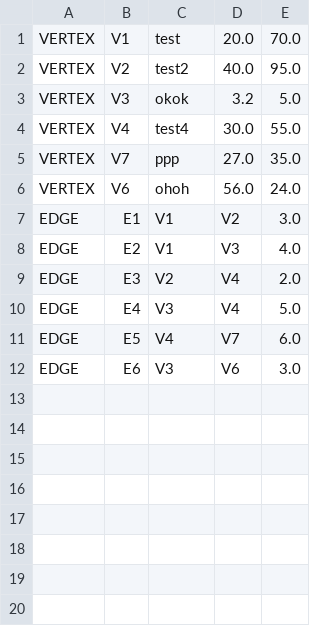
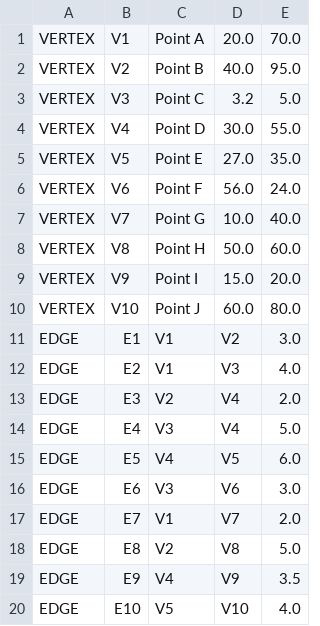
Before and after one commit to Konynico/Editeur-de-Graph-AP4B, a CSV file: src/graph.csv, drawn as a sheet.

```diff
--- a/src/graph.csv
+++ b/src/graph.csv
@@ -1,7 +1,11 @@
-VERTEX;V1;test;20.0;70.0
-VERTEX;V2;test2;40.0;95.0
-VERTEX;V3;okok;3.2;5.0
-VERTEX;V4;test4;30.0;55.0
-VERTEX;V7;ppp;27.0;35.0
-VERTEX;V6;ohoh;56.0;24.0
+VERTEX;V1;Point A;20.0;70.0
+VERTEX;V2;Point B;40.0;95.0
+VERTEX;V3;Point C;3.2;5.0
+VERTEX;V4;Point D;30.0;55.0
+VERTEX;V5;Point E;27.0;35.0
+VERTEX;V6;Point F;56.0;24.0
+VERTEX;V7;Point G;10.0;40.0
+VERTEX;V8;Point H;50.0;60.0
+VERTEX;V9;Point I;15.0;20.0
+VERTEX;V10;Point J;60.0;80.0
 EDGE;E1;V1;V2;3.0
@@ -10,3 +14,7 @@ EDGE;E3;V2;V4;2.0
 EDGE;E4;V3;V4;5.0
-EDGE;E5;V4;V7;6.0
+EDGE;E5;V4;V5;6.0
 EDGE;E6;V3;V6;3.0
+EDGE;E7;V1;V7;2.0
+EDGE;E8;V2;V8;5.0
+EDGE;E9;V4;V9;3.5
+EDGE;E10;V5;V10;4.0
```
Also changed, not shown: 4 other files.
